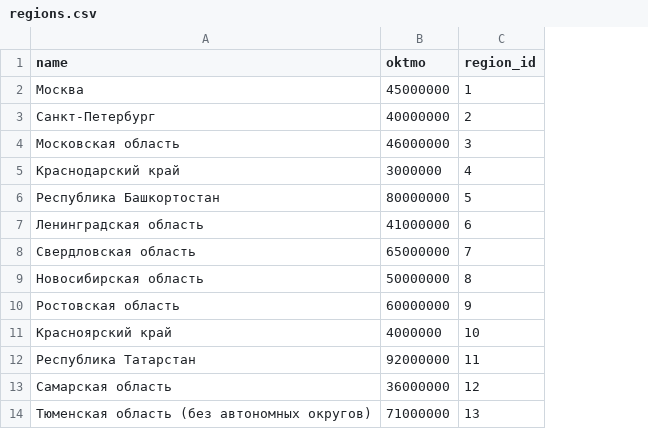
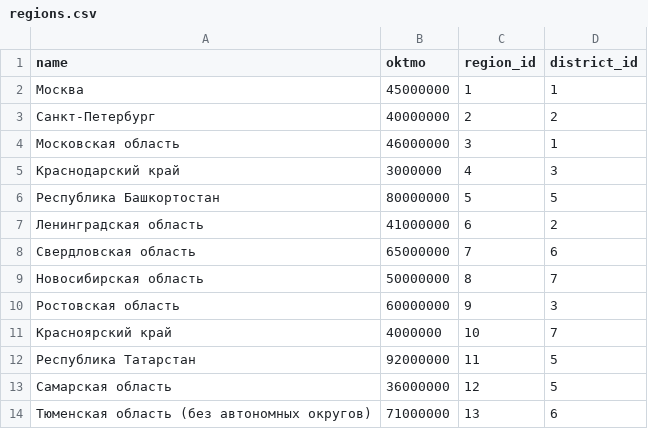
Before and after one commit to suyuse/building_database, a CSV file: tables/regions.csv, drawn as a sheet; only a part is shown; the diff names each change by its address in the sheet, - before the commit and + after, or states it on an @@ line.

Commit message:
add district in regions

```diff
--- a/tables/regions.csv
+++ b/tables/regions.csv
+column D (district_id), rows 2-14: 1 | 2 | 1 | 3 | 5 | 2 | 6 | 7 | 3 | 7 | 5 | 5 | 6
```
Also changed, not shown: 2 other files.
